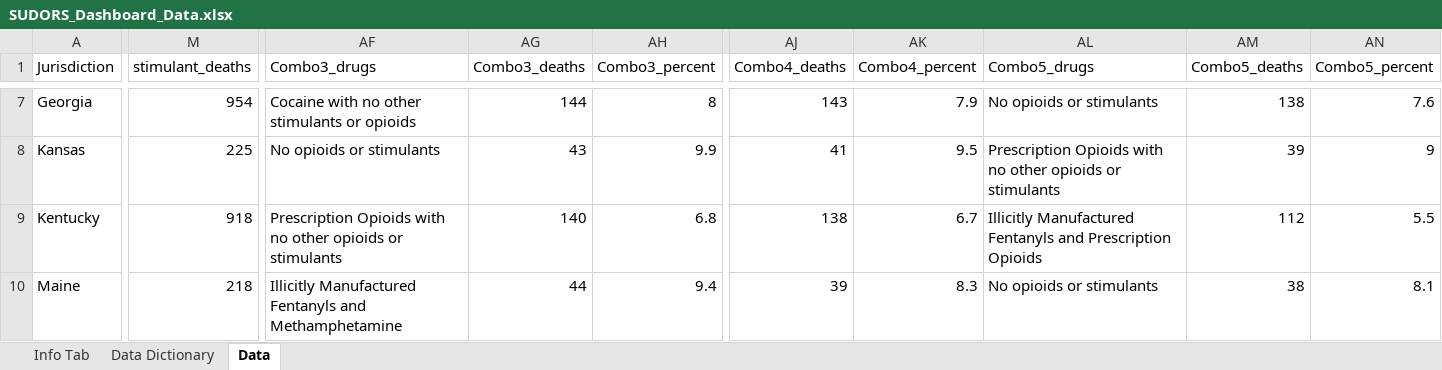
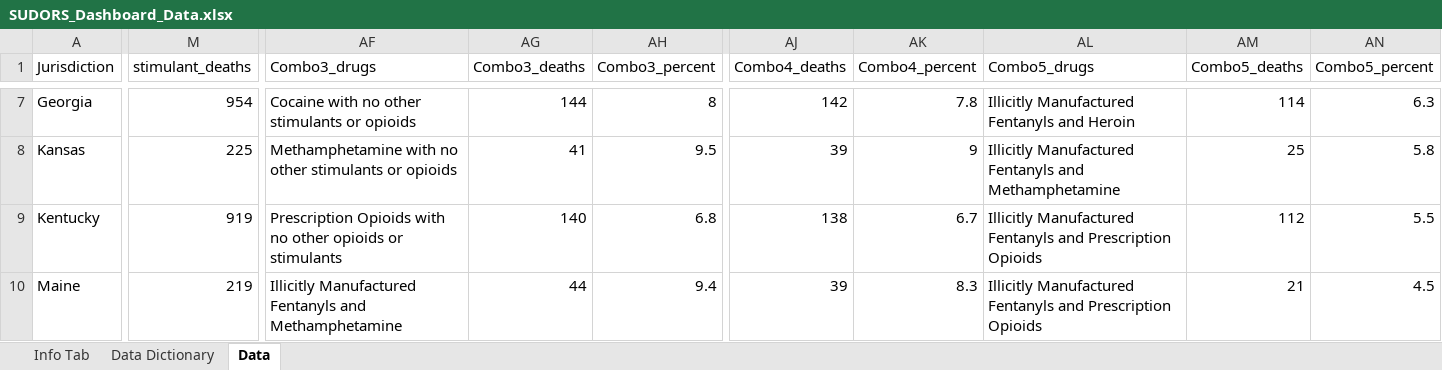
Before and after one commit to mpallansch/SUDORS-Dashboard, an Excel workbook: public/data/SUDORS_Dashboard_Data.xlsx, sheet Data, drawn as a sheet; only a part is shown, gaps mark what is left out; values as stored, in another font and other column widths than the file's, no borders; the diff covers the shown part only; the diff names each change by its address in the sheet, - before the commit and + after, or states it on an @@ line.

Commit message:
Data Update + Small Changes

```diff
--- a/public/data/SUDORS_Dashboard_Data.xlsx (sheet Data)
+++ b/public/data/SUDORS_Dashboard_Data.xlsx (sheet Data)
-AJ7 (Combo4_deaths): 143
+AJ7 (Combo4_deaths): 142
-AK7 (Combo4_percent): 7.9
+AK7 (Combo4_percent): 7.8
-AL7 (Combo5_drugs): No opioids or stimulants
+AL7 (Combo5_drugs): Illicitly Manufactured Fentanyls and Heroin
-AM7 (Combo5_deaths): 138
+AM7 (Combo5_deaths): 114
-AN7 (Combo5_percent): 7.6
+AN7 (Combo5_percent): 6.3
-AF8 (Combo3_drugs): No opioids or stimulants
+AF8 (Combo3_drugs): Methamphetamine with no other stimulants or opioids
-AG8 (Combo3_deaths): 43
+AG8 (Combo3_deaths): 41
-AH8 (Combo3_percent): 9.9
+AH8 (Combo3_percent): 9.5
-AJ8 (Combo4_deaths): 41
+AJ8 (Combo4_deaths): 39
-AK8 (Combo4_percent): 9.5
+AK8 (Combo4_percent): 9
-AL8 (Combo5_drugs): Prescription Opioids with no other opioids or stimulants
+AL8 (Combo5_drugs): Illicitly Manufactured Fentanyls and Methamphetamine
-AM8 (Combo5_deaths): 39
+AM8 (Combo5_deaths): 25
-AN8 (Combo5_percent): 9
+AN8 (Combo5_percent): 5.8
-M9 (stimulant_deaths): 918
+M9 (stimulant_deaths): 919
-M10 (stimulant_deaths): 218
+M10 (stimulant_deaths): 219
-AL10 (Combo5_drugs): No opioids or stimulants
+AL10 (Combo5_drugs): Illicitly Manufactured Fentanyls and Prescription Opioids
-AM10 (Combo5_deaths): 38
+AM10 (Combo5_deaths): 21
-AN10 (Combo5_percent): 8.1
+AN10 (Combo5_percent): 4.5
```
Also changed, not shown: 192 edited cells elsewhere in this sheet, 8 other files.
